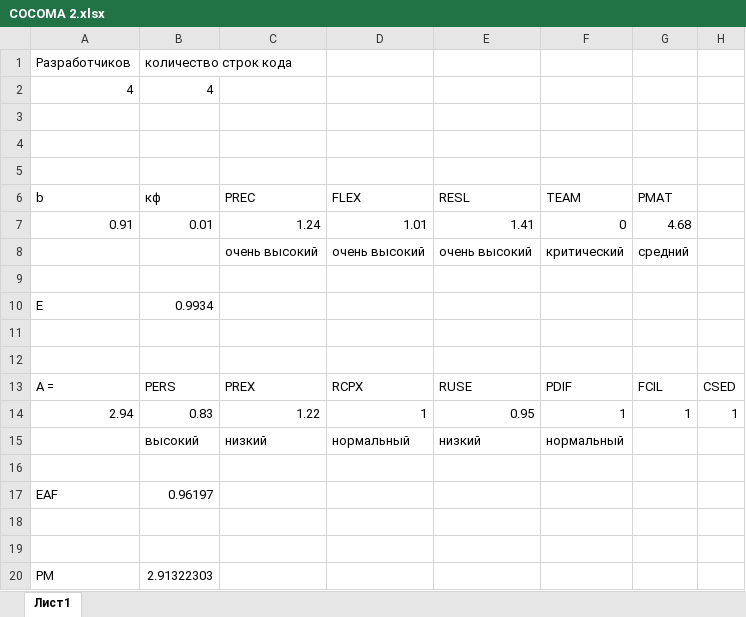
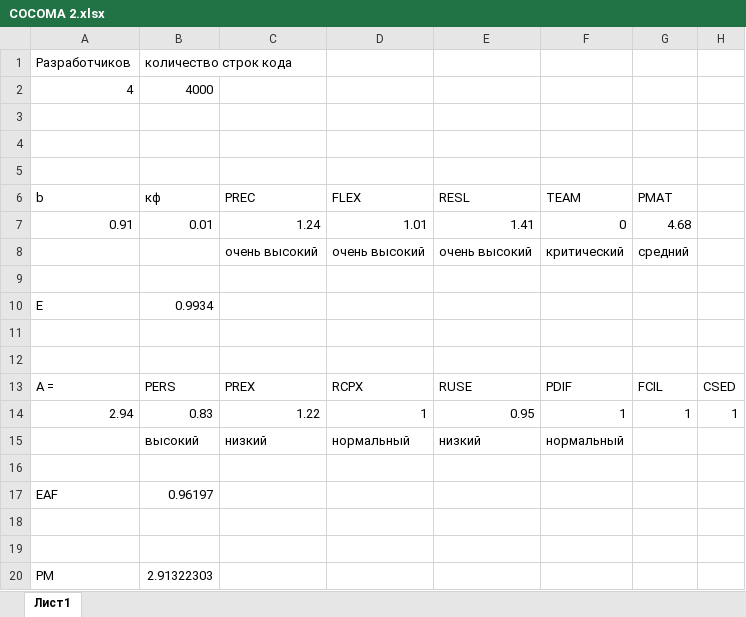
Before and after one commit to GREBIAR-Git/6_Semester, an Excel workbook: Экономика/COCOMA 2.xlsx, sheet Лист1, drawn as a sheet; values as stored, in another font and other column widths than the file's, no borders; the diff names each change by its address in the sheet, - before the commit and + after, or states it on an @@ line.

Commit message:
PERT+COCOMA.docx

```diff
--- a/Экономика/COCOMA 2.xlsx (sheet Лист1)
+++ b/Экономика/COCOMA 2.xlsx (sheet Лист1)
-B2 (кф): 4
+B2 (кф): 4000
```
Also changed, not shown: 1 other file.
